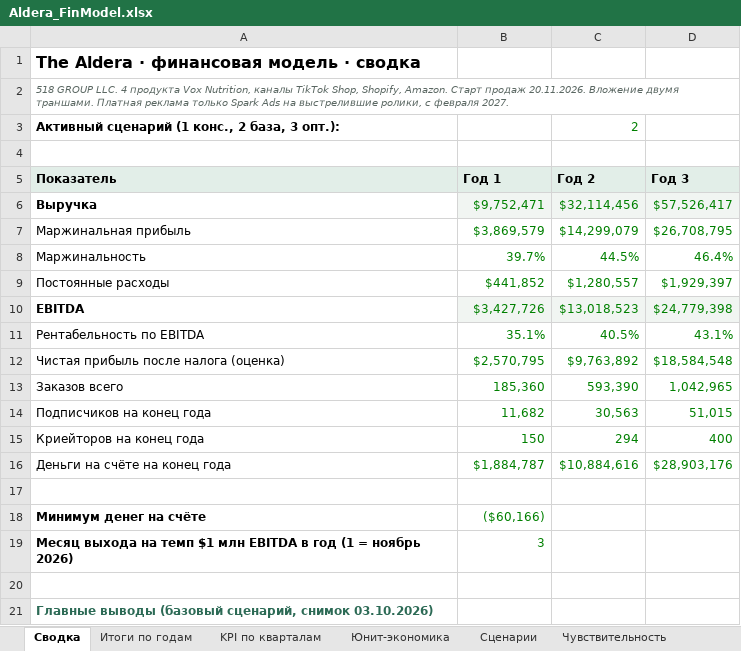
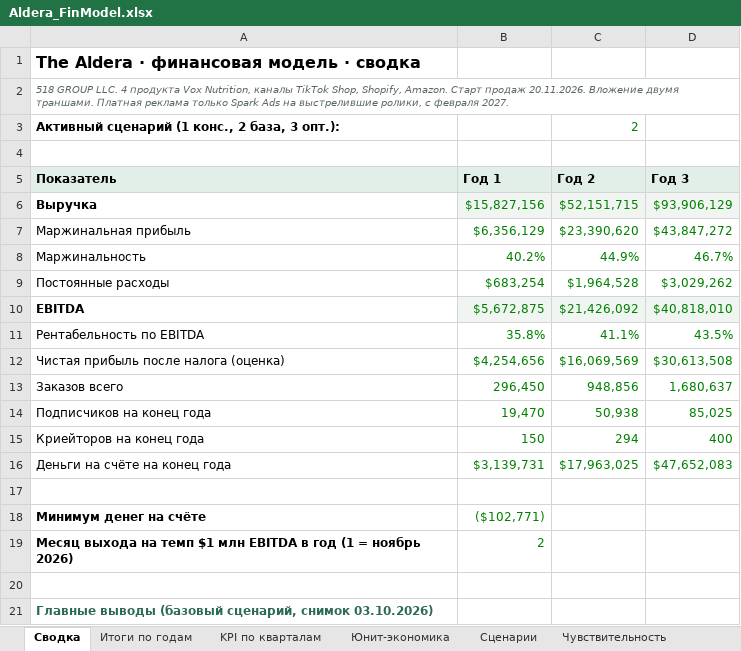
Before and after one commit to arorlov93/The-Aldera, an Excel workbook: finmodel/Aldera_FinModel.xlsx, sheet Сводка, drawn as a sheet; only a part is shown; values as stored, in another font and other column widths than the file's, no borders; charts and pictures not drawn; the diff covers the shown part only; the diff names each change by its address in the sheet, - before the commit and + after, or states it on an @@ line.

```diff
--- a/finmodel/Aldera_FinModel.xlsx (sheet Сводка)
+++ b/finmodel/Aldera_FinModel.xlsx (sheet Сводка)
-B6 (Год 1): $9,752,471
+B6 (Год 1): $15,827,156
-C6 (Год 2): $32,114,456
+C6 (Год 2): $52,151,715
-D6 (Год 3): $57,526,417
+D6 (Год 3): $93,906,129
-B7 (Год 1): $3,869,579
+B7 (Год 1): $6,356,129
-C7 (Год 2): $14,299,079
+C7 (Год 2): $23,390,620
-D7 (Год 3): $26,708,795
+D7 (Год 3): $43,847,272
-B8 (Год 1): 39.7%
+B8 (Год 1): 40.2%
-C8 (Год 2): 44.5%
+C8 (Год 2): 44.9%
-D8 (Год 3): 46.4%
+D8 (Год 3): 46.7%
-B9 (Год 1): $441,852
+B9 (Год 1): $683,254
-C9 (Год 2): $1,280,557
+C9 (Год 2): $1,964,528
-D9 (Год 3): $1,929,397
+D9 (Год 3): $3,029,262
-B10 (Год 1): $3,427,726
+B10 (Год 1): $5,672,875
-C10 (Год 2): $13,018,523
+C10 (Год 2): $21,426,092
-D10 (Год 3): $24,779,398
+D10 (Год 3): $40,818,010
-B11 (Год 1): 35.1%
+B11 (Год 1): 35.8%
-C11 (Год 2): 40.5%
+C11 (Год 2): 41.1%
-D11 (Год 3): 43.1%
+D11 (Год 3): 43.5%
-B12 (Год 1): $2,570,795
+B12 (Год 1): $4,254,656
-C12 (Год 2): $9,763,892
+C12 (Год 2): $16,069,569
-D12 (Год 3): $18,584,548
+D12 (Год 3): $30,613,508
-B13 (Год 1): 185,360
+B13 (Год 1): 296,450
-C13 (Год 2): 593,390
+C13 (Год 2): 948,856
-D13 (Год 3): 1,042,965
+D13 (Год 3): 1,680,637
-B14 (Год 1): 11,682
+B14 (Год 1): 19,470
-C14 (Год 2): 30,563
+C14 (Год 2): 50,938
-D14 (Год 3): 51,015
+D14 (Год 3): 85,025
-B16 (Год 1): $1,884,787
+B16 (Год 1): $3,139,731
-C16 (Год 2): $10,884,616
+C16 (Год 2): $17,963,025
-D16 (Год 3): $28,903,176
+D16 (Год 3): $47,652,083
-B18 (Год 1): ($60,166)
+B18 (Год 1): ($102,771)
-B19 (Год 1): 3
+B19 (Год 1): 2
```
Also changed, not shown: 5 edited cells elsewhere in this sheet, sheet Модель, sheet Чувствительность, sheet KPI по кварталам, sheet Итоги по годам, sheet Сценарии, sheet Монте-Карло, 3 more sheets, charts or pictures, 9 other files.
